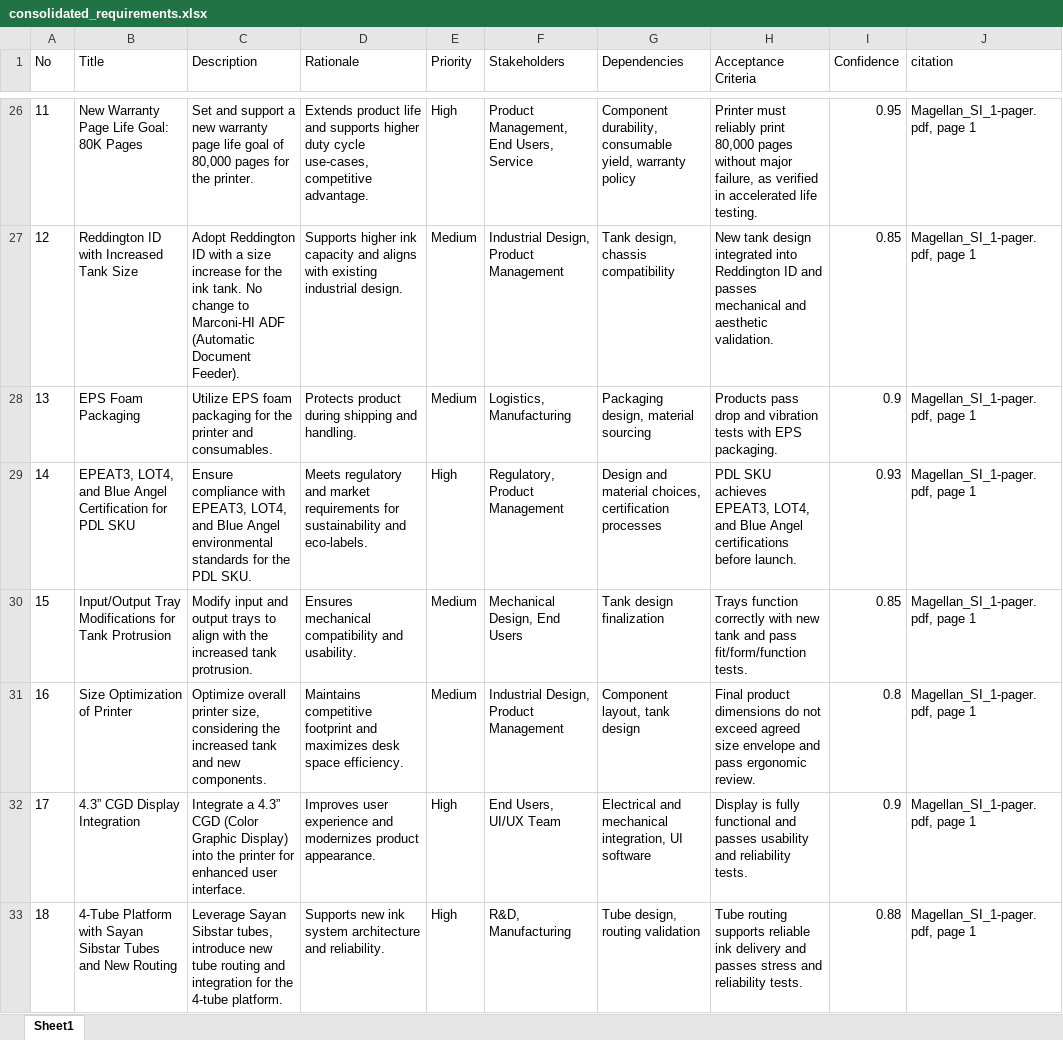
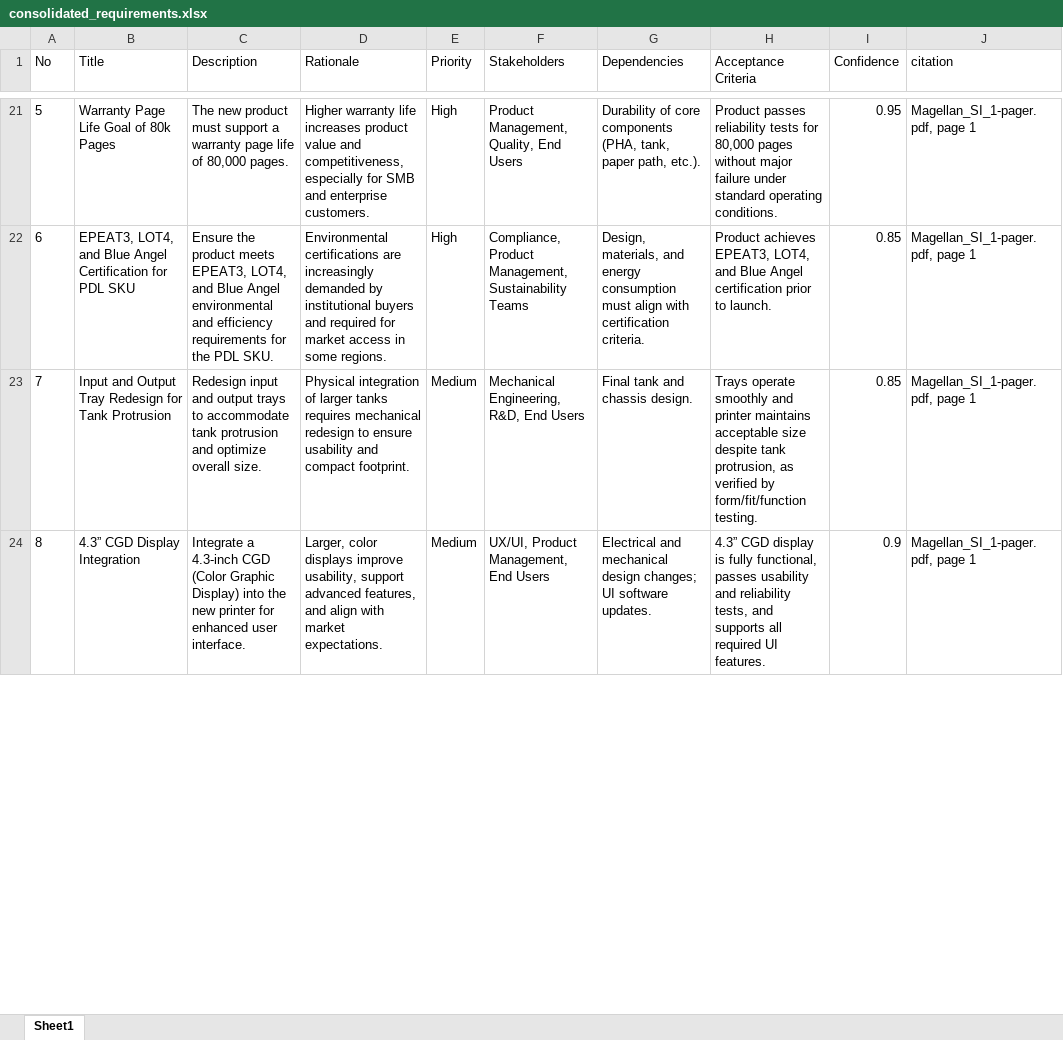
Before and after one commit to meaniketdubey/git_demo, an Excel workbook: consolidation/output/consolidated_requirements.xlsx, sheet Sheet1, drawn as a sheet; only a part is shown, gaps mark what is left out; values as stored, in another font and other column widths than the file's, no borders; removed rows and columns are numbered as before the commit, all else as after; the diff covers the shown part only; the diff names each change by its address in the sheet, - before the commit and + after, or states it on an @@ line.

Commit message:
Update consolidation/output/consolidated_requirements.xlsx

```diff
--- a/consolidation/output/consolidated_requirements.xlsx (sheet Sheet1)
+++ b/consolidation/output/consolidated_requirements.xlsx (sheet Sheet1)
@@ column A (No) renumbered between rows 4 and 37 @@
-B21 (Title): New Warranty Page Life Goal: 80K Pages
+B21 (Title): Warranty Page Life Goal of 80k Pages
-C21 (Description): Set and support a new warranty page life goal of 80,000 pages for the printer.
+C21 (Description): The new product must support a warranty page life of 80,000 pages.
-D21 (Rationale): Extends product life and supports higher duty cycle use-cases, competitive advantage.
+D21 (Rationale): Higher warranty life increases product value and competitiveness, especially for SMB and enterprise customers.
-F21 (Stakeholders): Product Management, End Users, Service
+F21 (Stakeholders): Product Management, Quality, End Users
-G21 (Dependencies): Component durability, consumable yield, warranty policy
+G21 (Dependencies): Durability of core components (PHA, tank, paper path, etc.).
-H21 (Acceptance Criteria): Printer must reliably print 80,000 pages without major failure, as verified in accelerated life testing.
+H21 (Acceptance Criteria): Product passes reliability tests for 80,000 pages without major failure under standard operating conditions.
-row 27: 12 | Reddington ID with Increased Tank Size | Adopt Reddington ID with a size increase for the ink tank. No change to Marconi-HI ADF (Automatic Document Feeder). | Supports higher ink capacity and aligns with existing industrial design. | Medium | Industrial Design, Product Management | Tank design, chassis compatibility | New tank design integrated into Reddington ID and passes mechanical and aesthetic validation. | 0.85 | Magellan_SI_1-pager.pdf, page 1
-row 28: 13 | EPS Foam Packaging | Utilize EPS foam packaging for the printer and consumables. | Protects product during shipping and handling. | Medium | Logistics, Manufacturing | Packaging design, material sourcing | Products pass drop and vibration tests with EPS packaging. | 0.9 | Magellan_SI_1-pager.pdf, page 1
-C22 (Description): Ensure compliance with EPEAT3, LOT4, and Blue Angel environmental standards for the…
+C22 (Description): Ensure the product meets EPEAT3, LOT4, and Blue Angel environmental and efficiency requirements for the…
-D22 (Rationale): Meets regulatory and market requirements for sustainability and eco-labels.
+D22 (Rationale): Environmental certifications are increasingly demanded by institutional buyers and required for market access in some regions.
-F22 (Stakeholders): Regulatory, Product Management
+F22 (Stakeholders): Compliance, Product Management, Sustainability Teams
-G22 (Dependencies): Design and material choices, certification processes
+G22 (Dependencies): Design, materials, and energy consumption must align with certification criteria.
-H22 (Acceptance Criteria): PDL SKU achieves EPEAT3, LOT4, and Blue Angel certifications before launch.
+H22 (Acceptance Criteria): Product achieves EPEAT3, LOT4, and Blue Angel certification prior to launch.
-I22 (Confidence): 0.93
+I22 (Confidence): 0.85
-B23 (Title): Input/Output Tray Modifications for Tank…
+B23 (Title): Input and Output Tray Redesign for Tank…
-C23 (Description): Modify input and output trays to align with the increased tank protrusion.
+C23 (Description): Redesign input and output trays to accommodate tank protrusion and optimize overall size.
-D23 (Rationale): Ensures mechanical compatibility and usability.
+D23 (Rationale): Physical integration of larger tanks requires mechanical redesign to ensure usability and compact footprint.
-F23 (Stakeholders): Mechanical Design, End Users
+F23 (Stakeholders): Mechanical Engineering, R&D, End Users
-G23 (Dependencies): Tank design finalization
+G23 (Dependencies): Final tank and chassis design.
-H23 (Acceptance Criteria): Trays function correctly with new tank and pass fit/form/function tests.
+H23 (Acceptance Criteria): Trays operate smoothly and printer maintains acceptable size despite tank protrusion, as verified by form/fit/function testing.
-row 31: 16 | Size Optimization of Printer | Optimize overall printer size, considering the increased tank and new components. | Maintains competitive footprint and maximizes desk space efficiency. | Medium | Industrial Design, Product Management | Component layout, tank design | Final product dimensions do not exceed agreed size envelope and pass ergonomic review. | 0.8 | Magellan_SI_1-pager.pdf, page 1
-C24 (Description): Integrate a 4.3” CGD (Color Graphic Display) into the printer for…
+C24 (Description): Integrate a 4.3-inch CGD (Color Graphic Display) into the new printer for…
-D24 (Rationale): Improves user experience and modernizes product appearance.
+D24 (Rationale): Larger, color displays improve usability, support advanced features, and align with market expectations.
-E24 (Priority): High
+E24 (Priority): Medium
-F24 (Stakeholders): End Users, UI/UX Team
+F24 (Stakeholders): UX/UI, Product Management, End Users
-G24 (Dependencies): …and mechanical integration, UI software
+G24 (Dependencies): …and mechanical design changes; UI software updates.
-H24 (Acceptance Criteria): Display is fully functional and passes usability and reliability tests.
+H24 (Acceptance Criteria): 4.3” CGD display is fully functional, passes usability and reliability tests, and supports all required UI features.
-row 33: 18 | 4-Tube Platform with Sayan Sibstar Tubes and New Routing | Leverage Sayan Sibstar tubes, introduce new tube routing and integration for the 4-tube platform. | Supports new ink system architecture and reliability. | High | R&D, Manufacturing | Tube design, routing validation | Tube routing supports reliable ink delivery and passes stress and reliability tests. | 0.88 | Magellan_SI_1-pager.pdf, page 1
```
Also changed, not shown: 17 added rows, 23 removed rows and 121 edited cells elsewhere in this sheet.
